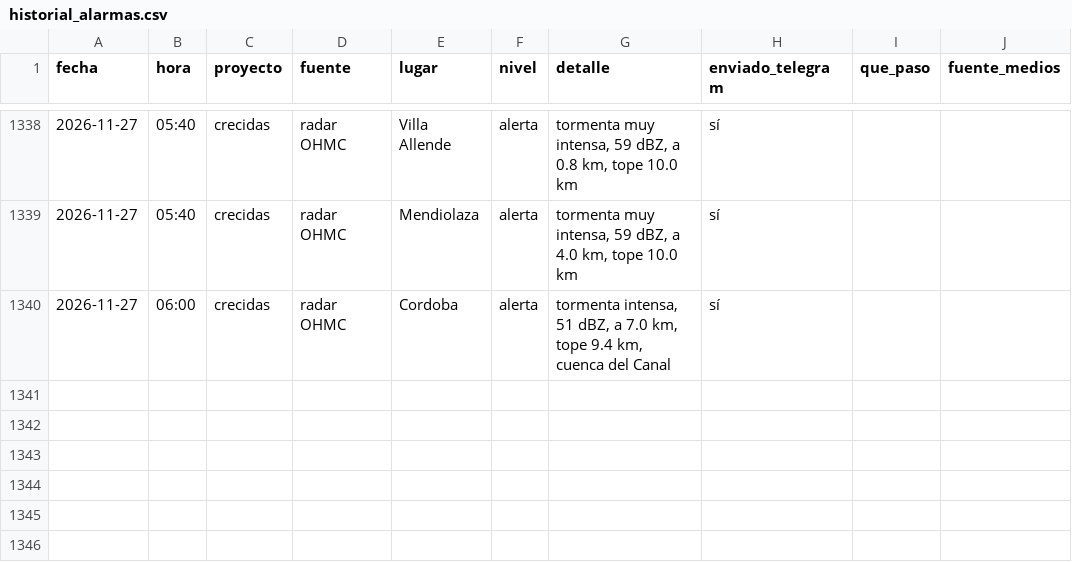
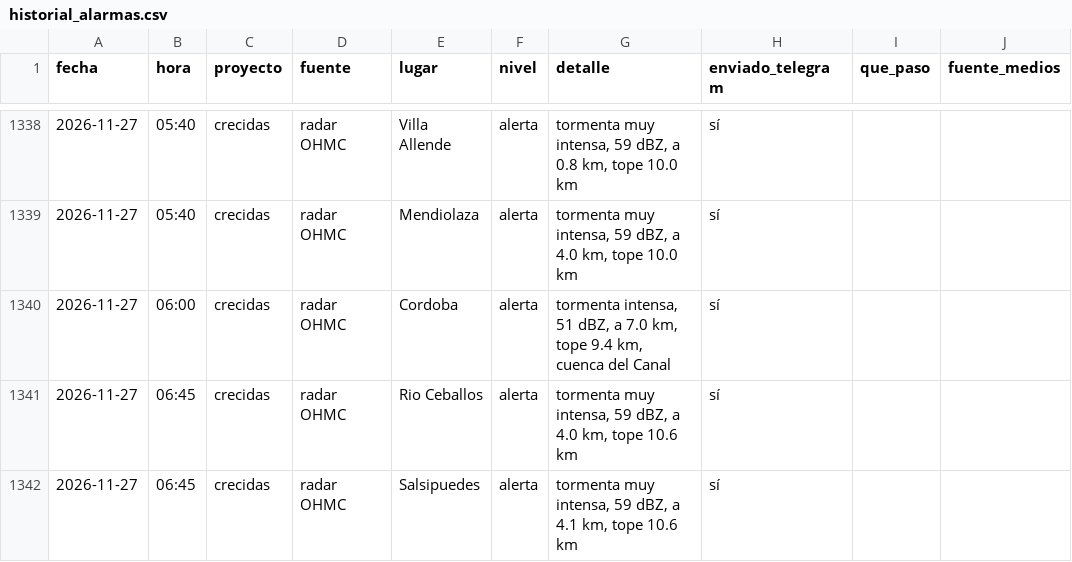
Before and after one commit to diegoesteve/predinun, a CSV file: data/historial_alarmas.csv, drawn as a sheet; only a part is shown, gaps mark what is left out.

```diff
--- a/data/historial_alarmas.csv
+++ b/data/historial_alarmas.csv
@@ -1340 +1340,3 @@ fecha,hora,proyecto,fuente,lugar,nivel,detalle,enviado_telegram,que_paso,fuente_
 2026-11-27,06:00,crecidas,radar OHMC,Cordoba,alerta,"tormenta intensa, 51 dBZ, a 7.0 km, tope 9.4 km, cuenca del Canal",sí,,
+2026-11-27,06:45,crecidas,radar OHMC,Rio Ceballos,alerta,"tormenta muy intensa, 59 dBZ, a 4.0 km, tope 10.6 km",sí,,
+2026-11-27,06:45,crecidas,radar OHMC,Salsipuedes,alerta,"tormenta muy intensa, 59 dBZ, a 4.1 km, tope 10.6 km",sí,,
```
Also changed, not shown: 18 other files.
